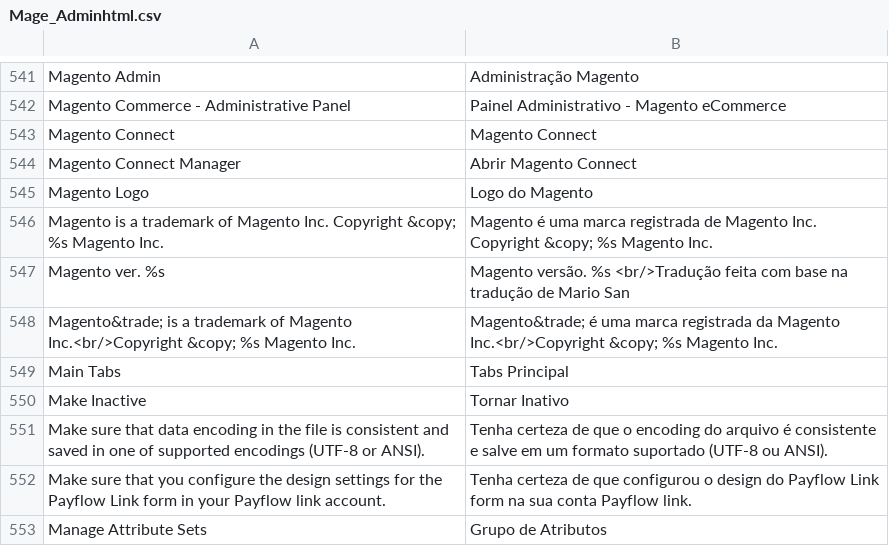
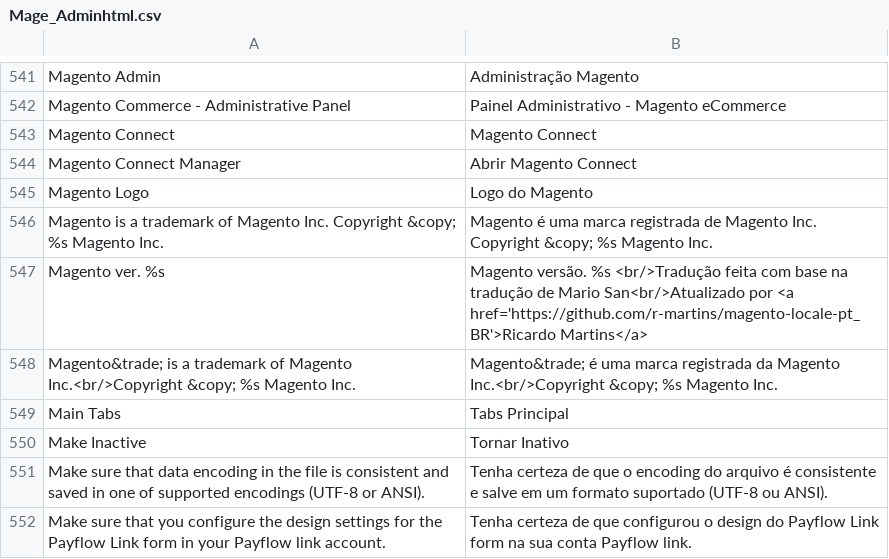
Before and after one commit to r-martins/magento-locale-pt_BR, a CSV file: Mage_Adminhtml.csv, drawn as a sheet; only a part is shown, gaps mark what is left out; the shorter side is filled out with more unchanged rows; the diff names each change by its address in the sheet, - before the commit and + after, or states it on an @@ line.

```diff
--- a/Mage_Adminhtml.csv
+++ b/Mage_Adminhtml.csv
-B547: …de Mario San
+B547: …de Mario San<br/>Atualizado por <a href='https://github.com/r-martins/magento-locale-pt_BR'>Ricardo Martins</a>
```
Also changed, not shown: Mage_AdminNotification.csv.
